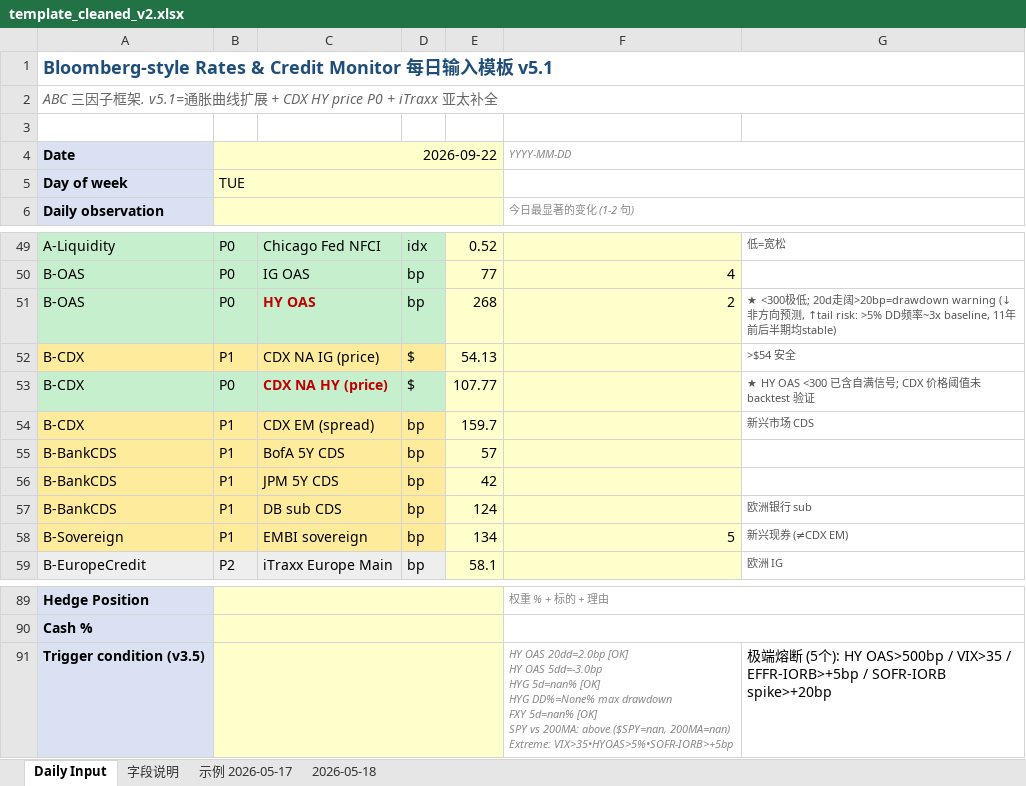
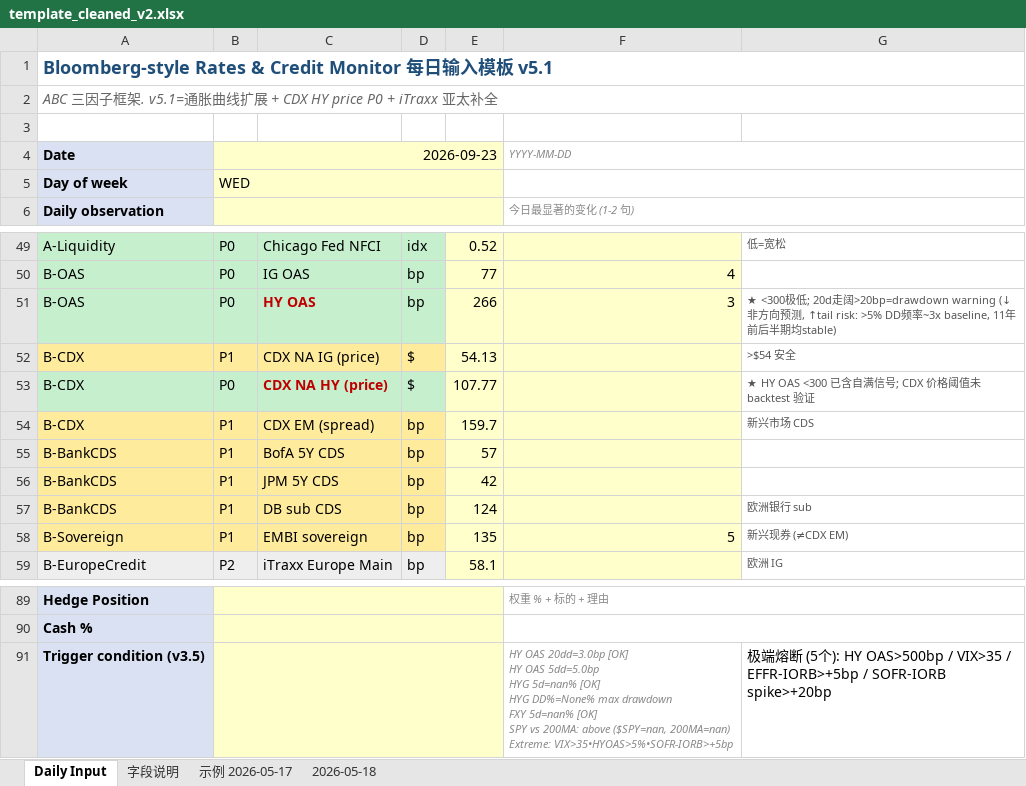
Before and after one commit to slowqqwin-beep/liquidity-monitor, an Excel workbook: template_cleaned_v2.xlsx, sheet Daily Input, drawn as a sheet; only a part is shown, gaps mark what is left out; values as stored, in another font and other column widths than the file's, no borders; ↵ is a line break in a cell; the diff covers the shown part only; the diff names each change by its address in the sheet, - before the commit and + after, or states it on an @@ line.

```diff
--- a/template_cleaned_v2.xlsx (sheet Daily Input)
+++ b/template_cleaned_v2.xlsx (sheet Daily Input)
-B4: 2026-09-22
+B4: 2026-09-23
-B5: TUE
+B5: WED
-E51: 268
+E51: 266
-F51: 2
+F51: 3
-E58: 134
+E58: 135
-F91: HY OAS 20dd=2.0bp [OK] ↵ HY OAS 5dd=-3.0bp ↵ HYG 5d=nan%…
+F91: HY OAS 20dd=3.0bp [OK] ↵ HY OAS 5dd=5.0bp ↵ HYG 5d=nan%…
```
Also changed, not shown: 22 edited cells elsewhere in this sheet, 5 other files.
